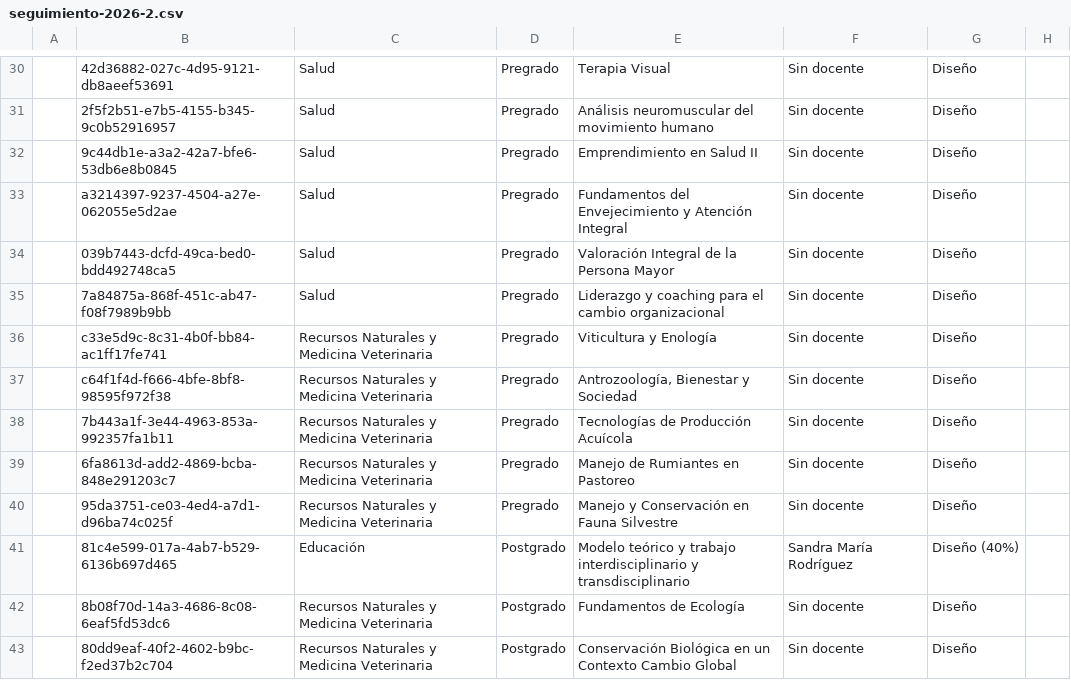
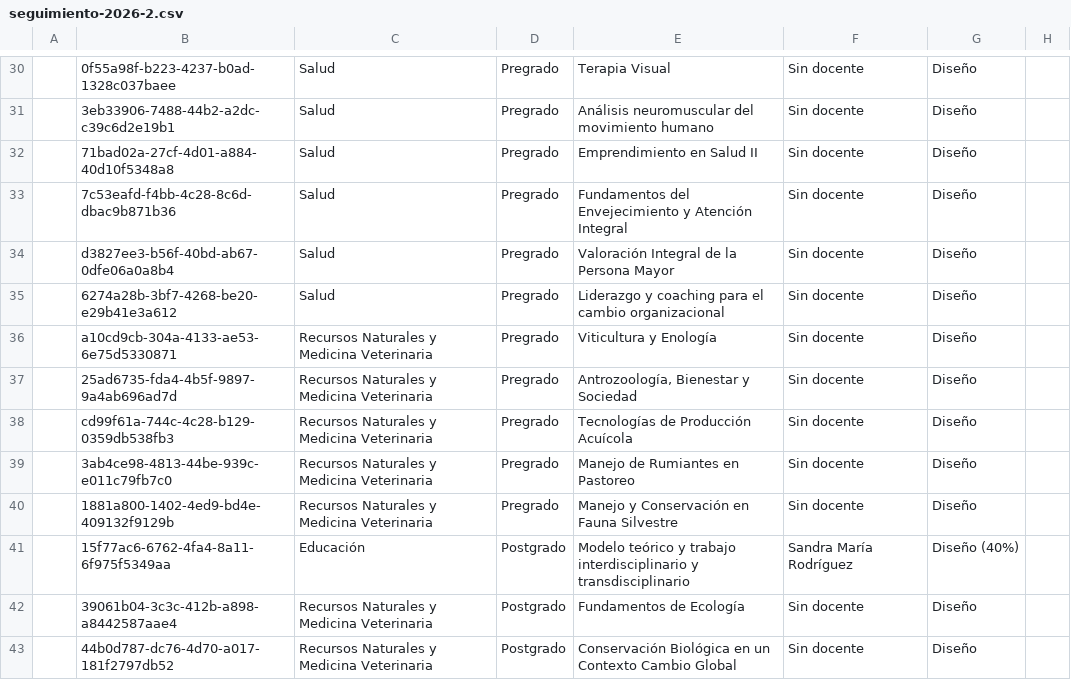
Before and after one commit to joseluissalazar81-spec/seguimiento-proyecto-2026-1, a CSV file: data/seguimiento-2026-2.csv, drawn as a sheet; only a part is shown, gaps mark what is left out; the diff covers the shown part only; the diff names each change by its address in the sheet, - before the commit and + after, or states it on an @@ line.

```diff
--- a/data/seguimiento-2026-2.csv
+++ b/data/seguimiento-2026-2.csv
-B30: 42d36882-027c-4d95-9121-db8aeef53691
+B30: 0f55a98f-b223-4237-b0ad-1328c037baee
-B31: 2f5f2b51-e7b5-4155-b345-9c0b52916957
+B31: 3eb33906-7488-44b2-a2dc-c39c6d2e19b1
-B32: 9c44db1e-a3a2-42a7-bfe6-53db6e8b0845
+B32: 71bad02a-27cf-4d01-a884-40d10f5348a8
-B33: a3214397-9237-4504-a27e-062055e5d2ae
+B33: 7c53eafd-f4bb-4c28-8c6d-dbac9b871b36
-B34: 039b7443-dcfd-49ca-bed0-bdd492748ca5
+B34: d3827ee3-b56f-40bd-ab67-0dfe06a0a8b4
-B35: 7a84875a-868f-451c-ab47-f08f7989b9bb
+B35: 6274a28b-3bf7-4268-be20-e29b41e3a612
-B36: c33e5d9c-8c31-4b0f-bb84-ac1ff17fe741
+B36: a10cd9cb-304a-4133-ae53-6e75d5330871
-B37: c64f1f4d-f666-4bfe-8bf8-98595f972f38
+B37: 25ad6735-fda4-4b5f-9897-9a4ab696ad7d
-B38: 7b443a1f-3e44-4963-853a-992357fa1b11
+B38: cd99f61a-744c-4c28-b129-0359db538fb3
-B39: 6fa8613d-add2-4869-bcba-848e291203c7
+B39: 3ab4ce98-4813-44be-939c-e011c79fb7c0
-B40: 95da3751-ce03-4ed4-a7d1-d96ba74c025f
+B40: 1881a800-1402-4ed9-bd4e-409132f9129b
-B41: 81c4e599-017a-4ab7-b529-6136b697d465
+B41: 15f77ac6-6762-4fa4-8a11-6f975f5349aa
-B42: 8b08f70d-14a3-4686-8c08-6eaf5fd53dc6
+B42: 39061b04-3c3c-412b-a898-a8442587aae4
-B43: 80dd9eaf-40f2-4602-b9bc-f2ed37b2c704
+B43: 44b0d787-dc76-4d70-a017-181f2797db52
```
Also changed, not shown: 44 edited cells elsewhere in this file.
